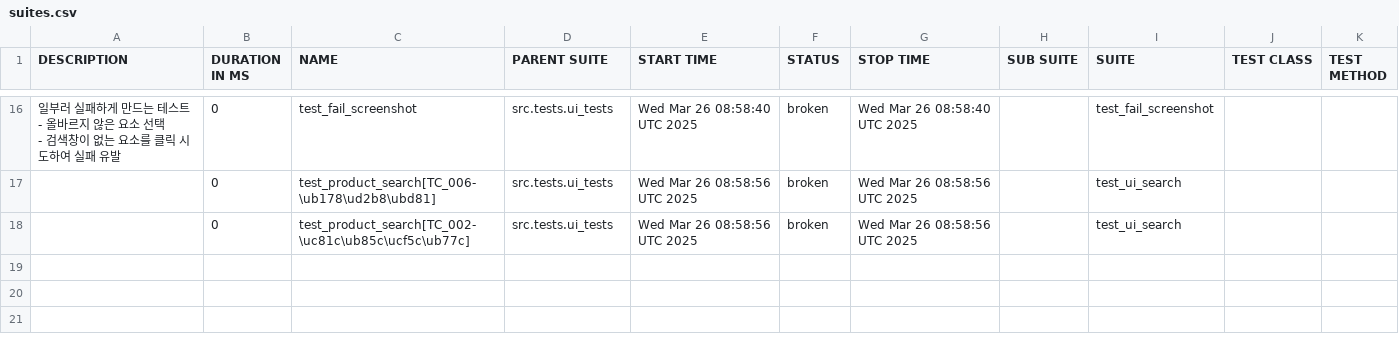
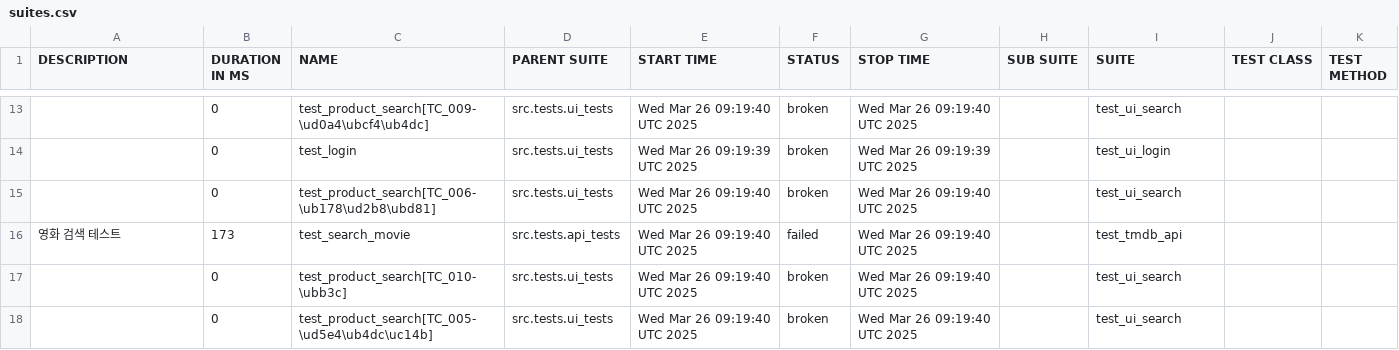
Before and after one commit to yoplekiller/QATEST, a CSV file: allure-report/data/suites.csv, drawn as a sheet; only a part is shown, gaps mark what is left out; the diff covers the shown part only.

```diff
--- a/allure-report/data/suites.csv
+++ b/allure-report/data/suites.csv
@@ -20,7 +21,6 @@
-"
-    일부러 실패하게 만드는 테스트
-    - 올바르지 않은 요소 선택
-    - 검색창이 없는 요소를 클릭 시도하여 실패 유발
-    ","0","test_fail_screenshot","src.tests.ui_tests","Wed Mar 26 08:58:40 UTC 2025","broken","Wed Mar 26 08:58:40 UTC 2025","","test_fail_screenshot","",""
-"","0","test_product_search[TC_006-\ub178\ud2b8\ubd81]","src.tests.ui_tests","Wed Mar 26 08:58:56 UTC 2025","broken","Wed Mar 26 08:58:56 UTC 2025","","test_ui_search","",""
-"","0","test_product_search[TC_002-\uc81c\ub85c\ucf5c\ub77c]","src.tests.ui_tests","Wed Mar 26 08:58:56 UTC 2025","broken","Wed Mar 26 08:58:56 UTC 2025","","test_ui_search","",""
+"","0","test_product_search[TC_009-\ud0a4\ubcf4\ub4dc]","src.tests.ui_tests","Wed Mar 26 09:19:40 UTC 2025","broken","Wed Mar 26 09:19:40 UTC 2025","","test_ui_search","",""
+"","0","test_login","src.tests.ui_tests","Wed Mar 26 09:19:39 UTC 2025","broken","Wed Mar 26 09:19:39 UTC 2025","","test_ui_login","",""
+"","0","test_product_search[TC_006-\ub178\ud2b8\ubd81]","src.tests.ui_tests","Wed Mar 26 09:19:40 UTC 2025","broken","Wed Mar 26 09:19:40 UTC 2025","","test_ui_search","",""
+"영화 검색 테스트","173","test_search_movie","src.tests.api_tests","Wed Mar 26 09:19:40 UTC 2025","failed","Wed Mar 26 09:19:40 UTC 2025","","test_tmdb_api","",""
+"","0","test_product_search[TC_010-\ubb3c]","src.tests.ui_tests","Wed Mar 26 09:19:40 UTC 2025","broken","Wed Mar 26 09:19:40 UTC 2025","","test_ui_search","",""
+"","0","test_product_search[TC_005-\ud5e4\ub4dc\uc14b]","src.tests.ui_tests","Wed Mar 26 09:19:40 UTC 2025","broken","Wed Mar 26 09:19:40 UTC 2025","","test_ui_search","",""
```
Also changed, not shown: 3 added rows, 6 removed rows and 21 edited cells elsewhere in this file, allure-report/data/behaviors.csv, 57 other files.
